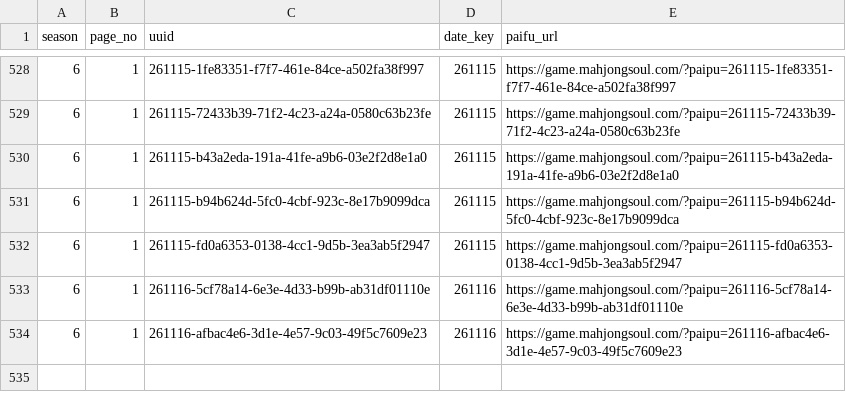
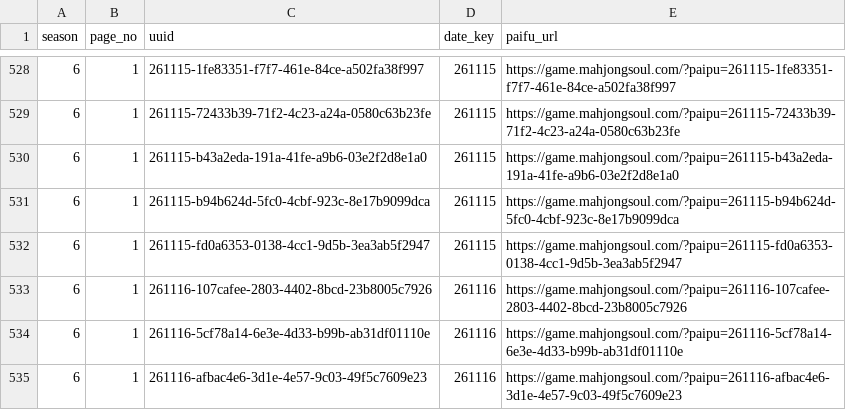
Before and after one commit to saint-chinu/majsoul-league, a CSV file: data/new/admin_paifu_ids.csv, drawn as a sheet; only a part is shown, gaps mark what is left out; the diff names each change by its address in the sheet, - before the commit and + after, or states it on an @@ line.

Commit message:
Update season 6 to 15 completed games

```diff
--- a/data/new/admin_paifu_ids.csv
+++ b/data/new/admin_paifu_ids.csv
+row 533: 6 | 1 | 261116-107cafee-2803-4402-8bcd-23b8005c7926 | 261116 | https://game.mahjongsoul.com/?paipu=261116-107cafee-2803-4402-8bcd-23b8005c7926
```
Also changed, not shown: data/new/admin_paifu_ids_new_season6.csv, 40 other files.
